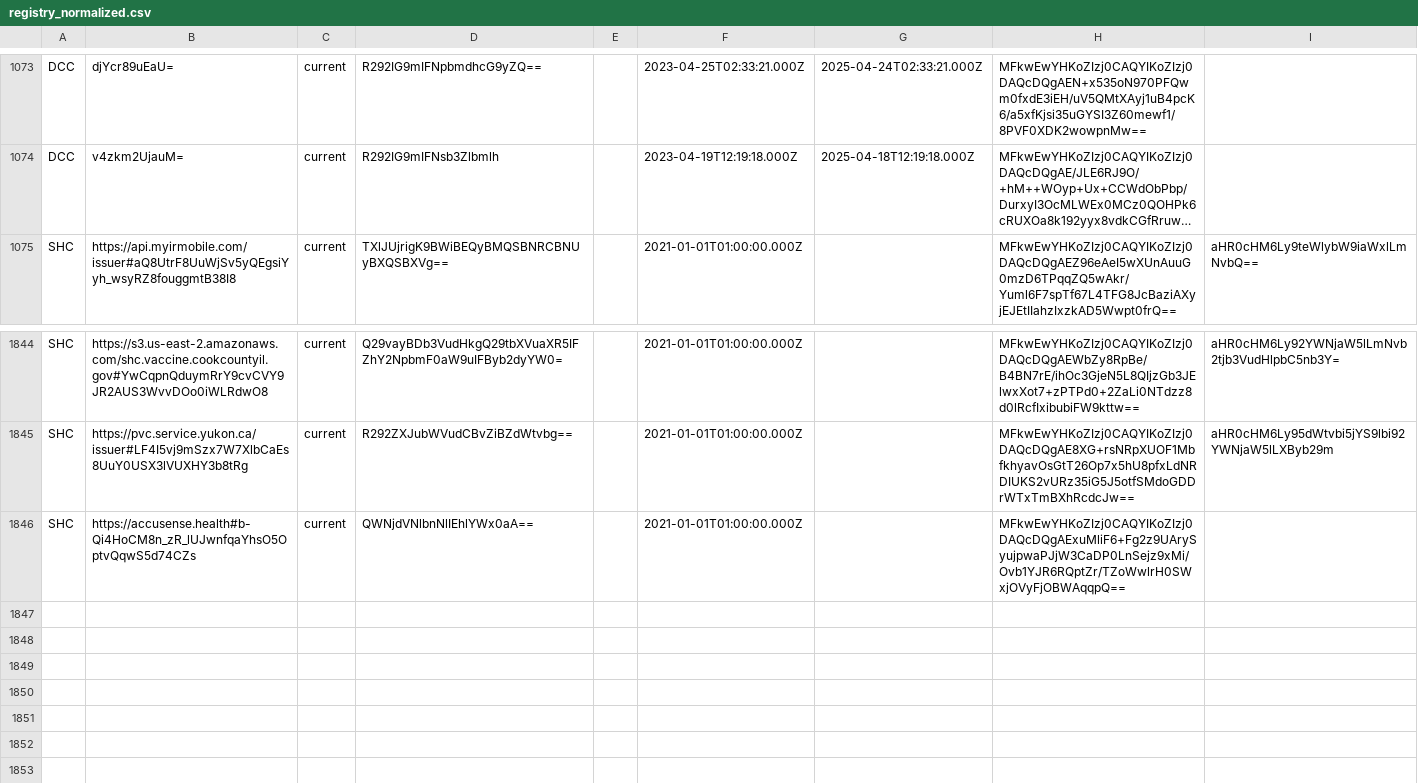
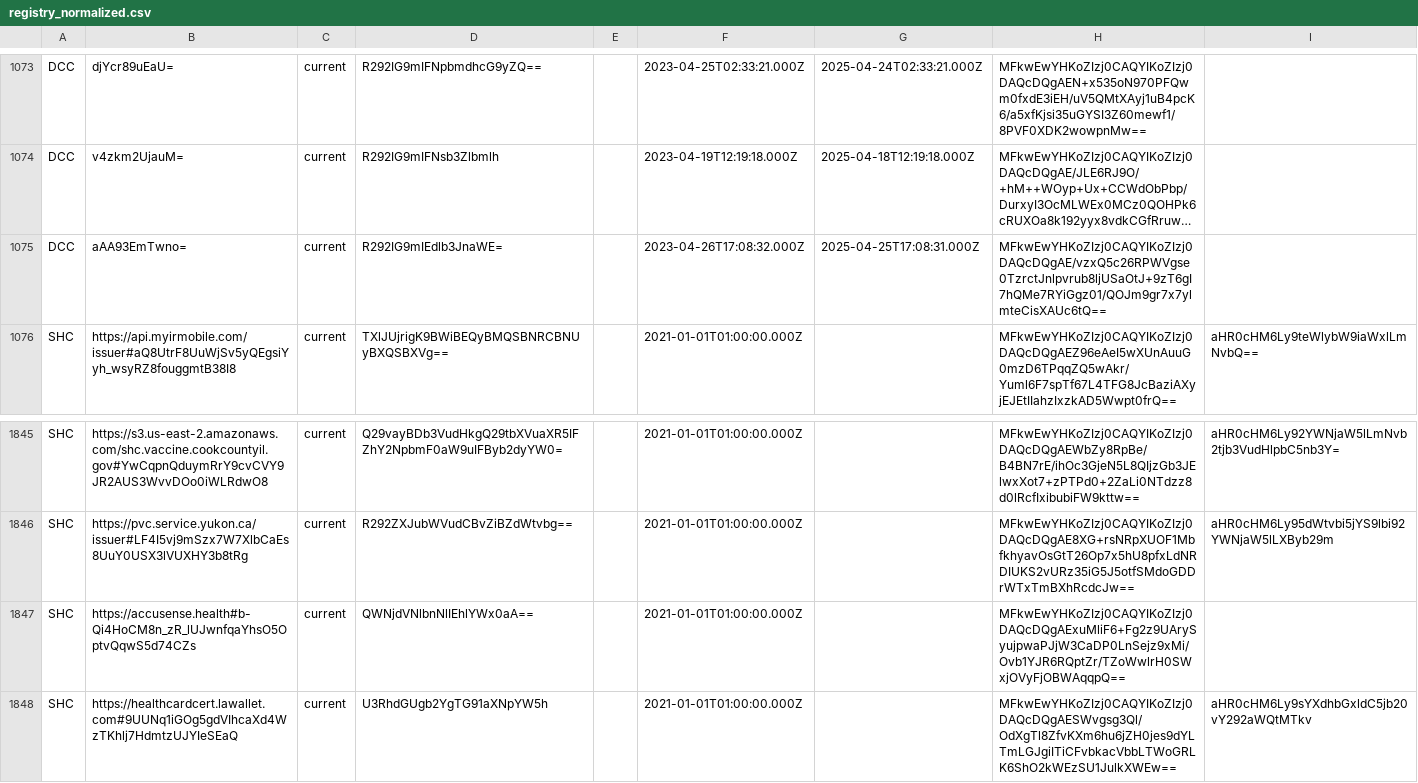
Before and after one commit to Path-Check/trust-registry, a CSV file: registry_normalized.csv, drawn as a sheet; only a part is shown, gaps mark what is left out; long unchanged cells end in …; the diff names each change by its address in the sheet, - before the commit and + after, or states it on an @@ line.

Commit message:
Registry updates for 2023-04-28

```diff
--- a/registry_normalized.csv
+++ b/registry_normalized.csv
+row 1075: DCC | aAA93EmTwno= | current | R292IG9mIEdlb3JnaWE= |  | 2023-04-26T17:08:32.000Z | 2025-04-25T17:08:31.000Z | MFkwEwYHKoZIzj0CAQYIKoZIzj0DAQcDQgAE/vzxQ5c26RPWVgse0TzrctJnlpvrub8ljUSaOtJ+9zT6gI7hQMe7RYiGgz01/QOJm9gr7x7ylmteCisXAUc6tQ==
+row 1848: SHC | https://healthcardcert.lawallet.com#9UUNq1iGOg5gdVIhcaXd4WzTKhlj7HdmtzUJYIeSEaQ | current | U3RhdGUgb2YgTG91aXNpYW5h |  | 2021-01-01T01:00:00.000Z |  | MFkwEwYHKoZIzj0CAQYIKoZIzj0DAQcDQgAESWvgsg3Ql/OdXgTl8ZfvKXm6hu6jZH0jes9dYLTmLGJgiITiCFvbkacVbbLTWoGRLK6ShO2kWEzSU1JulkXWEw== | aHR0cHM6Ly9sYXdhbGxldC5jb20vY292aWQtMTkv
```
Also changed, not shown: 4 other files.
